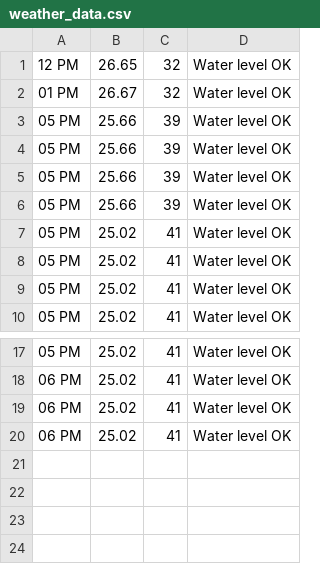
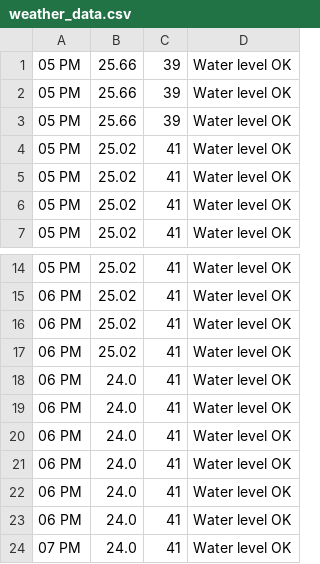
Before and after one commit to brentoncollins/wateringsys, a CSV file: weather_data.csv, drawn as a sheet; only a part is shown, gaps mark what is left out.

```diff
--- a/weather_data.csv
+++ b/weather_data.csv
@@ -1,4 +1 @@
-12 PM,26.65,32,Water level OK
-01 PM,26.67,32,Water level OK
-05 PM,25.66,39,Water level OK
 05 PM,25.66,39,Water level OK
@@ -20 +17,8 @@
 06 PM,25.02,41,Water level OK
+06 PM,24.0,41,Water level OK
+06 PM,24.0,41,Water level OK
+06 PM,24.0,41,Water level OK
+06 PM,24.0,41,Water level OK
+06 PM,24.0,41,Water level OK
+06 PM,24.0,41,Water level OK
+07 PM,24.0,41,Water level OK
```
Also changed, not shown: speed_data.csv, 4 other files.
